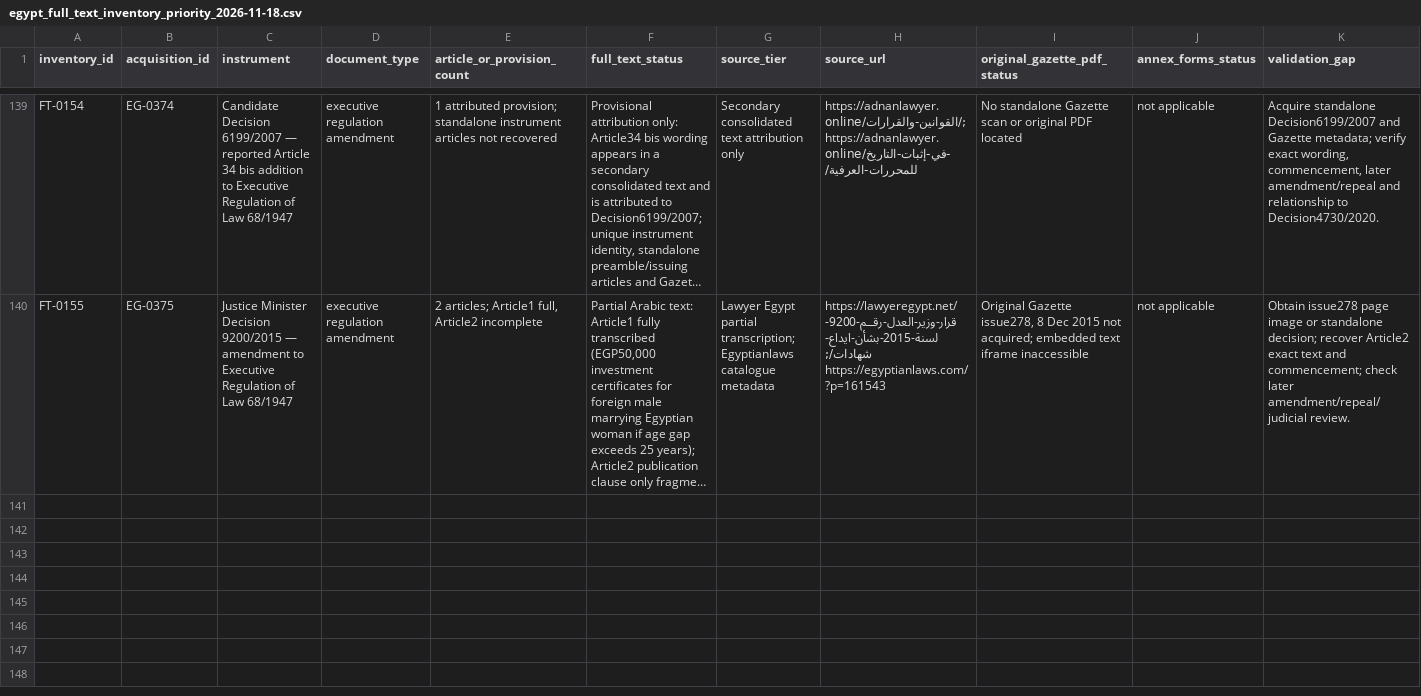
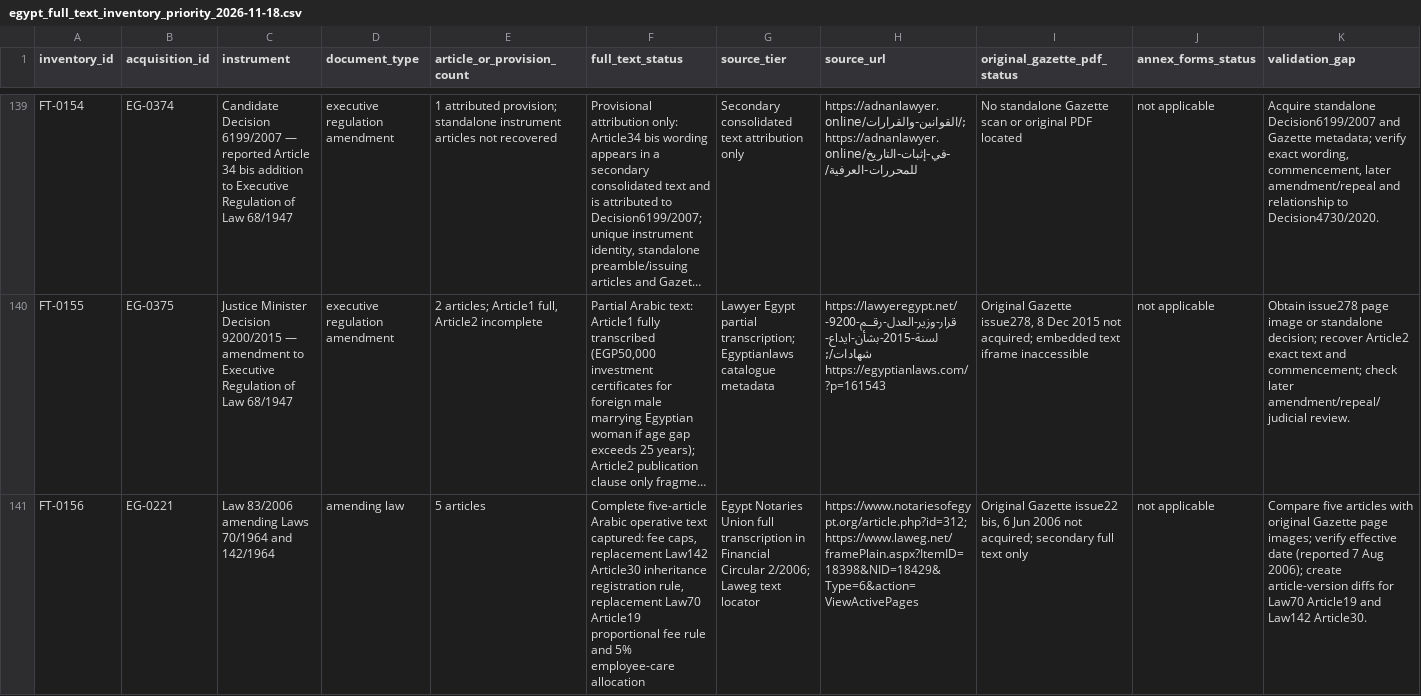
Before and after one commit to abdelmalek384/legal_copilot_latest, a CSV file: data/research/egypt_full_text_inventory_priority_2026-11-18.csv, drawn as a sheet; only a part is shown, gaps mark what is left out; long unchanged cells end in …; the diff covers the shown part only; the diff names each change by its address in the sheet, - before the commit and + after, or states it on an @@ line.

Commit message:
Add full-text inventory records for Law83/2006 and Decision5424/2006

```diff
--- a/data/research/egypt_full_text_inventory_priority_2026-11-18.csv
+++ b/data/research/egypt_full_text_inventory_priority_2026-11-18.csv
+row 141: FT-0156 | EG-0221 | Law 83/2006 amending Laws 70/1964 and 142/1964 | amending law | 5 articles | Complete five-article Arabic operative text captured: fee caps, replacement Law142 Article30 inheritance registration rule, replacement Law70 Article19 proportional fee rule and 5% employee-care allocation | Egypt Notaries Union full transcription in Financial Circular 2/2006; Laweg text locator | https://www.notariesofegypt.org/article.php?id=312; https://www.laweg.net/framePlain.aspx?ItemID=18398&NID=18429&Type=6&action=ViewActivePages | Original Gazette issue22 bis, 6 Jun 2006 not acquired; secondary full text only | not applicable | Compare five articles with original Gazette page images; verify effective date (reported 7 Aug 2006); create article-version diffs for Law70 Article19 and Law142 Article30.
```
Also changed, not shown: 1 added row elsewhere in this file.
